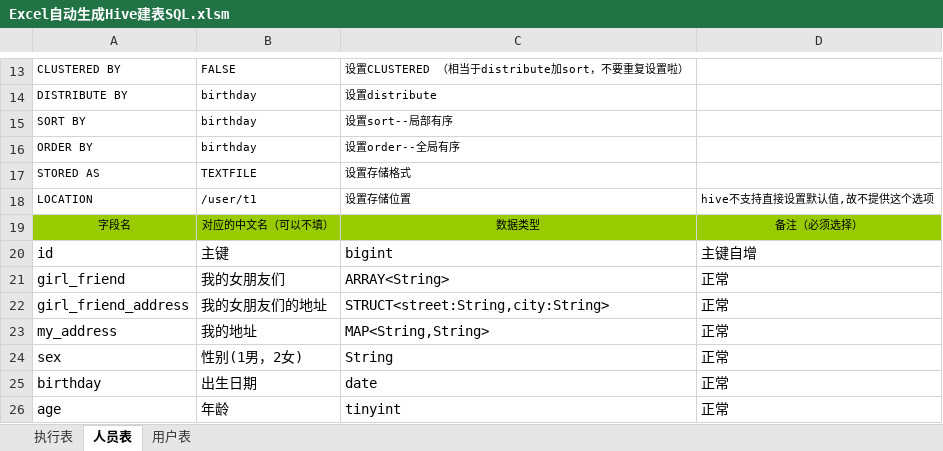
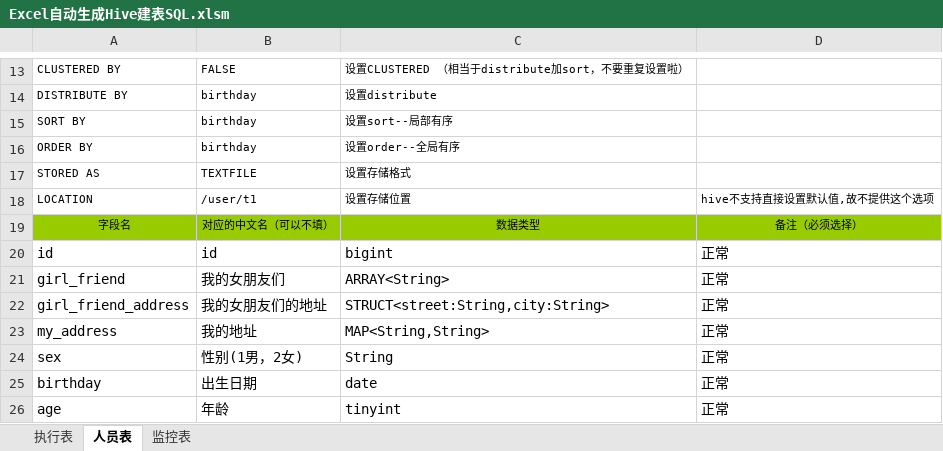
Before and after one commit to HanWang1995/genHiveCreateTableSQL, an Excel workbook: Excel自动生成Hive建表SQL.xlsm, sheet 人员表, drawn as a sheet; only a part is shown, gaps mark what is left out; values as stored, in another font and other column widths than the file's, no borders; conditional formats not drawn; the diff names each change by its address in the sheet, - before the commit and + after, or states it on an @@ line.

```diff
--- a/Excel自动生成Hive建表SQL.xlsm (sheet 人员表)
+++ b/Excel自动生成Hive建表SQL.xlsm (sheet 人员表)
-sheet tab: 用户表
+sheet tab: 监控表
-B20: 主键
+B20: id
-D20: 主键自增
+D20: 正常
```
Also changed, not shown: sheet 监控表, sheet 执行表, charts or pictures.
